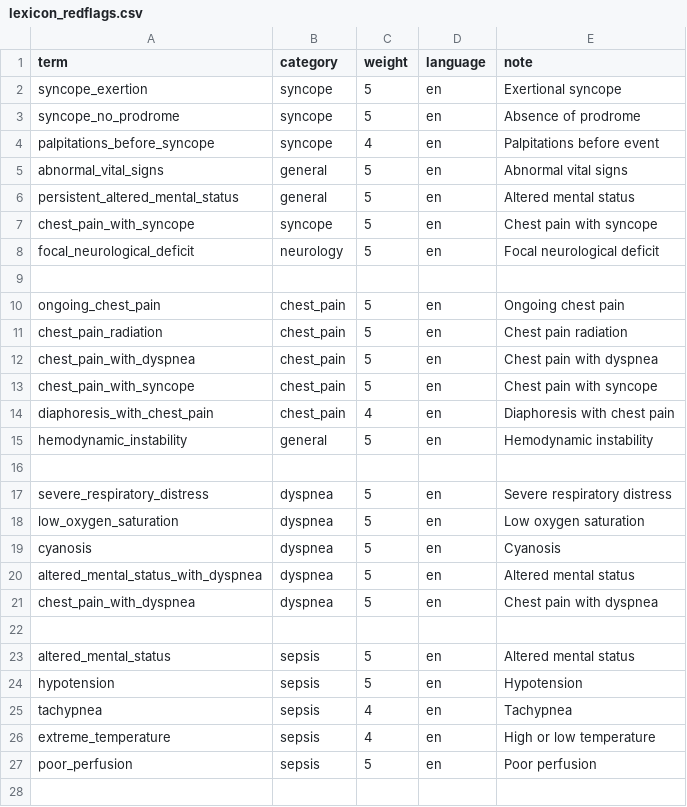
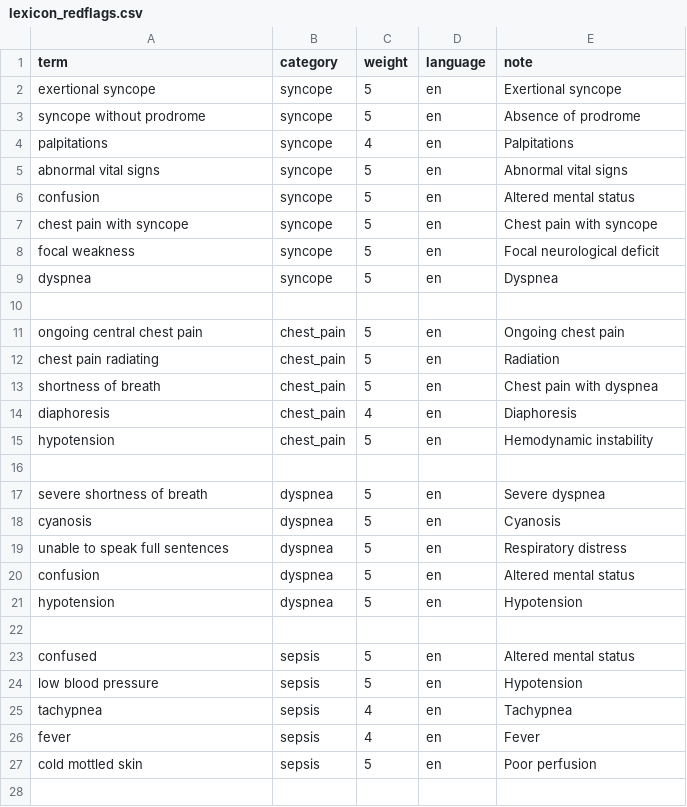
Before and after one commit to Alfredo-Martin-Gil/clinical-nlp-triage-open-source, a CSV file: data/lexicon_redflags.csv, drawn as a sheet; only a part is shown; the diff covers the shown part only.

Commit message:
Align lexicon terms with surface phrases present in notes_synthetic dataset

```diff
--- a/data/lexicon_redflags.csv
+++ b/data/lexicon_redflags.csv
@@ -1,28 +1,28 @@
 term,category,weight,language,note
-syncope_exertion,syncope,5,en,Exertional syncope
-syncope_no_prodrome,syncope,5,en,Absence of prodrome
-palpitations_before_syncope,syncope,4,en,Palpitations before event
-abnormal_vital_signs,general,5,en,Abnormal vital signs
-persistent_altered_mental_status,general,5,en,Altered mental status
-chest_pain_with_syncope,syncope,5,en,Chest pain with syncope
-focal_neurological_deficit,neurology,5,en,Focal neurological deficit
+exertional syncope,syncope,5,en,Exertional syncope
+syncope without prodrome,syncope,5,en,Absence of prodrome
+palpitations,syncope,4,en,Palpitations
+abnormal vital signs,syncope,5,en,Abnormal vital signs
+confusion,syncope,5,en,Altered mental status
+chest pain with syncope,syncope,5,en,Chest pain with syncope
+focal weakness,syncope,5,en,Focal neurological deficit
+dyspnea,syncope,5,en,Dyspnea
 
-ongoing_chest_pain,chest_pain,5,en,Ongoing chest pain
-chest_pain_radiation,chest_pain,5,en,Chest pain radiation
-chest_pain_with_dyspnea,chest_pain,5,en,Chest pain with dyspnea
-chest_pain_with_syncope,chest_pain,5,en,Chest pain with syncope
-diaphoresis_with_chest_pain,chest_pain,4,en,Diaphoresis with chest pain
-hemodynamic_instability,general,5,en,Hemodynamic instability
+ongoing central chest pain,chest_pain,5,en,Ongoing chest pain
+chest pain radiating,chest_pain,5,en,Radiation
+shortness of breath,chest_pain,5,en,Chest pain with dyspnea
+diaphoresis,chest_pain,4,en,Diaphoresis
+hypotension,chest_pain,5,en,Hemodynamic instability
 
-severe_respiratory_distress,dyspnea,5,en,Severe respiratory distress
-low_oxygen_saturation,dyspnea,5,en,Low oxygen saturation
+severe shortness of breath,dyspnea,5,en,Severe dyspnea
 cyanosis,dyspnea,5,en,Cyanosis
-altered_mental_status_with_dyspnea,dyspnea,5,en,Altered mental status
-chest_pain_with_dyspnea,dyspnea,5,en,Chest pain with dyspnea
+unable to speak full sentences,dyspnea,5,en,Respiratory distress
+confusion,dyspnea,5,en,Altered mental status
+hypotension,dyspnea,5,en,Hypotension
 
-altered_mental_status,sepsis,5,en,Altered mental status
-hypotension,sepsis,5,en,Hypotension
+confused,sepsis,5,en,Altered mental status
+low blood pressure,sepsis,5,en,Hypotension
 tachypnea,sepsis,4,en,Tachypnea
-extreme_temperature,sepsis,4,en,High or low temperature
-poor_perfusion,sepsis,5,en,Poor perfusion
+fever,sepsis,4,en,Fever
+cold mottled skin,sepsis,5,en,Poor perfusion
 
```
Also changed, not shown: 3 added rows, 3 removed rows and 12 edited cells elsewhere in this file.
